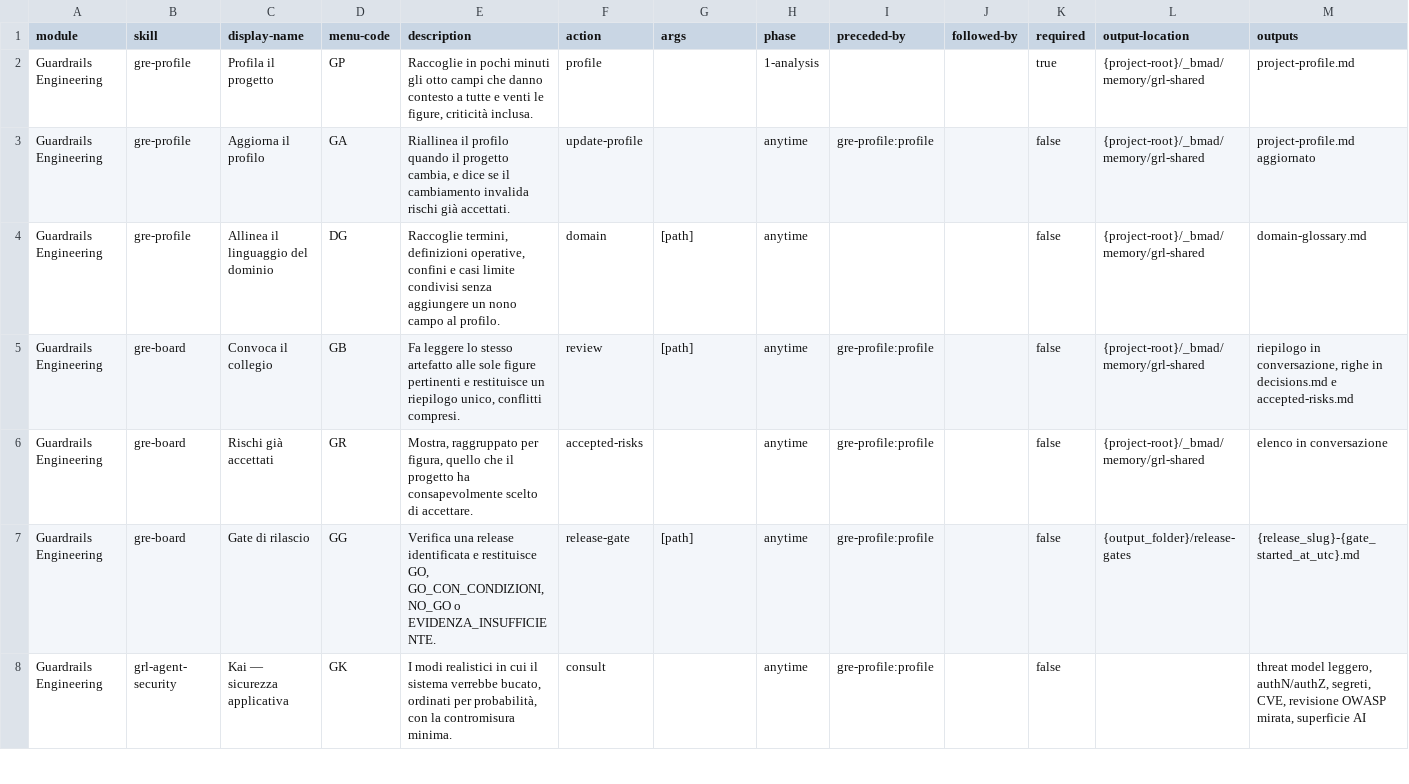
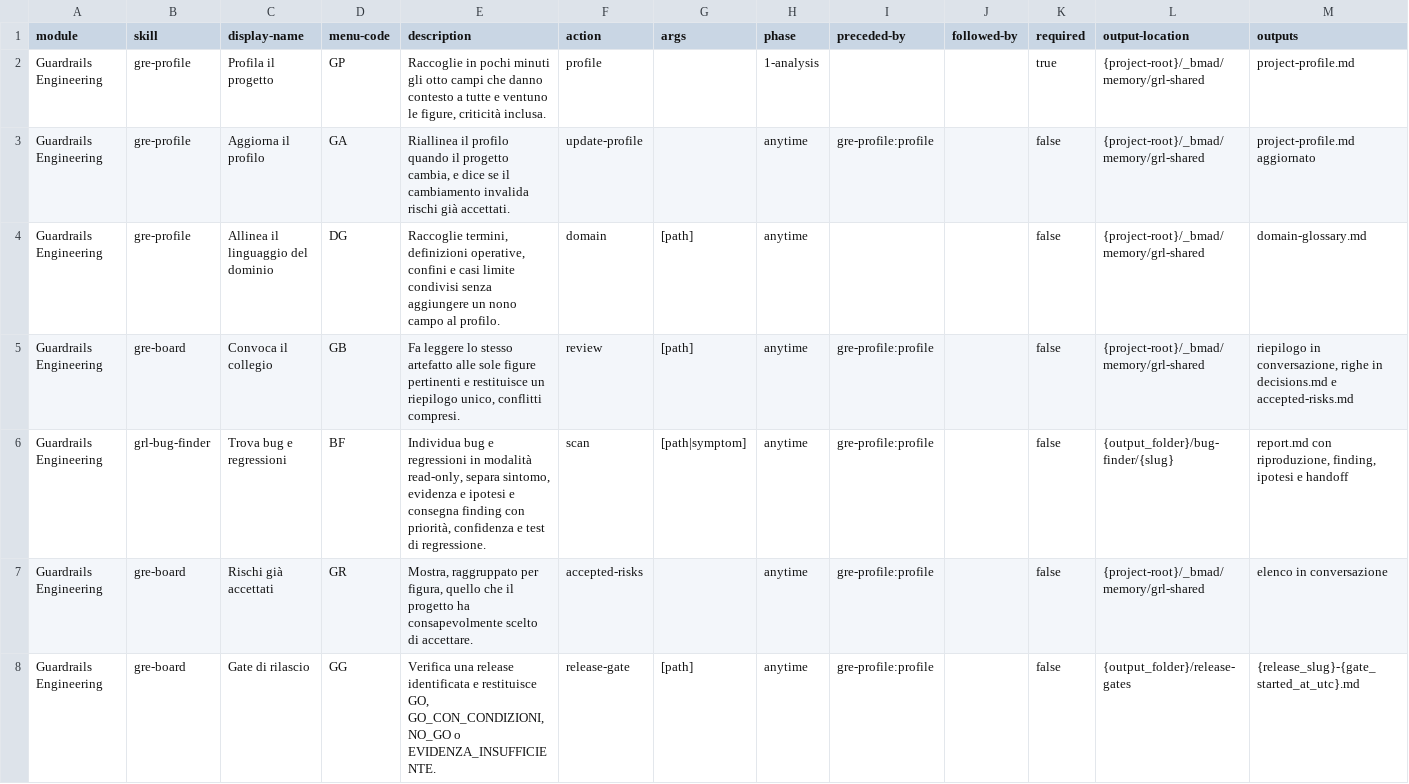
Before and after one commit to mlarese/bmad-module-guardrails-engineering, a CSV file: src/module-help.csv, drawn as a sheet; only a part is shown; the shorter side is filled out with more unchanged rows.

Commit message:
feat: add bug finder workflow

```diff
--- a/src/module-help.csv
+++ b/src/module-help.csv
@@ -1,3 +1,3 @@
 module,skill,display-name,menu-code,description,action,args,phase,preceded-by,followed-by,required,output-location,outputs
-Guardrails Engineering,gre-profile,Profila il progetto,GP,"Raccoglie in pochi minuti gli otto campi che danno contesto a tutte e venti le figure, criticità inclusa.",profile,,1-analysis,,,true,{project-root}/_bmad/memory/grl-shared,project-profile.md
+Guardrails Engineering,gre-profile,Profila il progetto,GP,"Raccoglie in pochi minuti gli otto campi che danno contesto a tutte e ventuno le figure, criticità inclusa.",profile,,1-analysis,,,true,{project-root}/_bmad/memory/grl-shared,project-profile.md
 Guardrails Engineering,gre-profile,Aggiorna il profilo,GA,"Riallinea il profilo quando il progetto cambia, e dice se il cambiamento invalida rischi già accettati.",update-profile,,anytime,gre-profile:profile,,false,{project-root}/_bmad/memory/grl-shared,project-profile.md aggiornato
@@ -5,2 +5,3 @@ Guardrails Engineering,gre-profile,Allinea il linguaggio del dominio,DG,"Raccogl
 Guardrails Engineering,gre-board,Convoca il collegio,GB,"Fa leggere lo stesso artefatto alle sole figure pertinenti e restituisce un riepilogo unico, conflitti compresi.",review,[path],anytime,gre-profile:profile,,false,{project-root}/_bmad/memory/grl-shared,"riepilogo in conversazione, righe in decisions.md e accepted-risks.md"
+Guardrails Engineering,grl-bug-finder,Trova bug e regressioni,BF,"Individua bug e regressioni in modalità read-only, separa sintomo, evidenza e ipotesi e consegna finding con priorità, confidenza e test di regressione.",scan,[path|symptom],anytime,gre-profile:profile,,false,{output_folder}/bug-finder/{slug},"report.md con riproduzione, finding, ipotesi e handoff"
 Guardrails Engineering,gre-board,Rischi già accettati,GR,"Mostra, raggruppato per figura, quello che il progetto ha consapevolmente scelto di accettare.",accepted-risks,,anytime,gre-profile:profile,,false,{project-root}/_bmad/memory/grl-shared,elenco in conversazione
```
Also changed, not shown: 9 other files.
